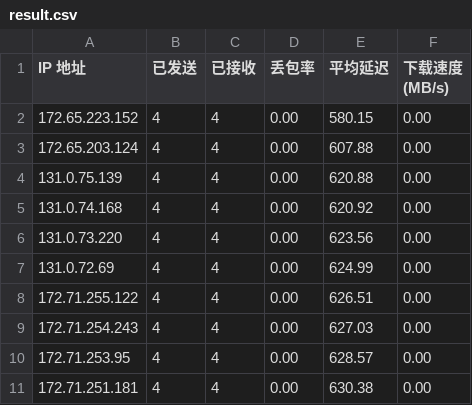
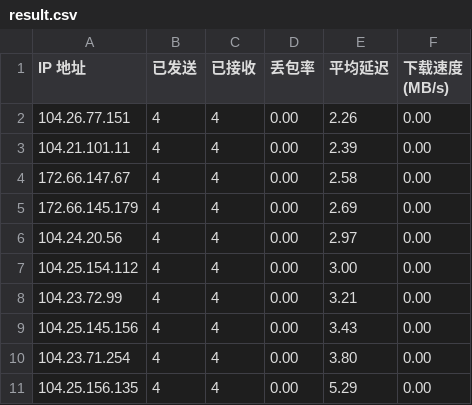
Before and after one commit to jimmylzt188/MyWarp, a CSV file: CloudflareST/result.csv, drawn as a sheet.

```diff
--- a/CloudflareST/result.csv
+++ b/CloudflareST/result.csv
@@ -1,11 +1,11 @@
 IP 地址,已发送,已接收,丢包率,平均延迟,下载速度 (MB/s)
-172.65.223.152,4,4,0.00,580.15,0.00
-172.65.203.124,4,4,0.00,607.88,0.00
-131.0.75.139,4,4,0.00,620.88,0.00
-131.0.74.168,4,4,0.00,620.92,0.00
-131.0.73.220,4,4,0.00,623.56,0.00
-131.0.72.69,4,4,0.00,624.99,0.00
-172.71.255.122,4,4,0.00,626.51,0.00
-172.71.254.243,4,4,0.00,627.03,0.00
-172.71.253.95,4,4,0.00,628.57,0.00
-172.71.251.181,4,4,0.00,630.38,0.00
+104.26.77.151,4,4,0.00,2.26,0.00
+104.21.101.11,4,4,0.00,2.39,0.00
+172.66.147.67,4,4,0.00,2.58,0.00
+172.66.145.179,4,4,0.00,2.69,0.00
+104.24.20.56,4,4,0.00,2.97,0.00
+104.25.154.112,4,4,0.00,3.00,0.00
+104.23.72.99,4,4,0.00,3.21,0.00
+104.25.145.156,4,4,0.00,3.43,0.00
+104.23.71.254,4,4,0.00,3.80,0.00
+104.25.156.135,4,4,0.00,5.29,0.00
```
Also changed, not shown: result.csv, 2 other files.
